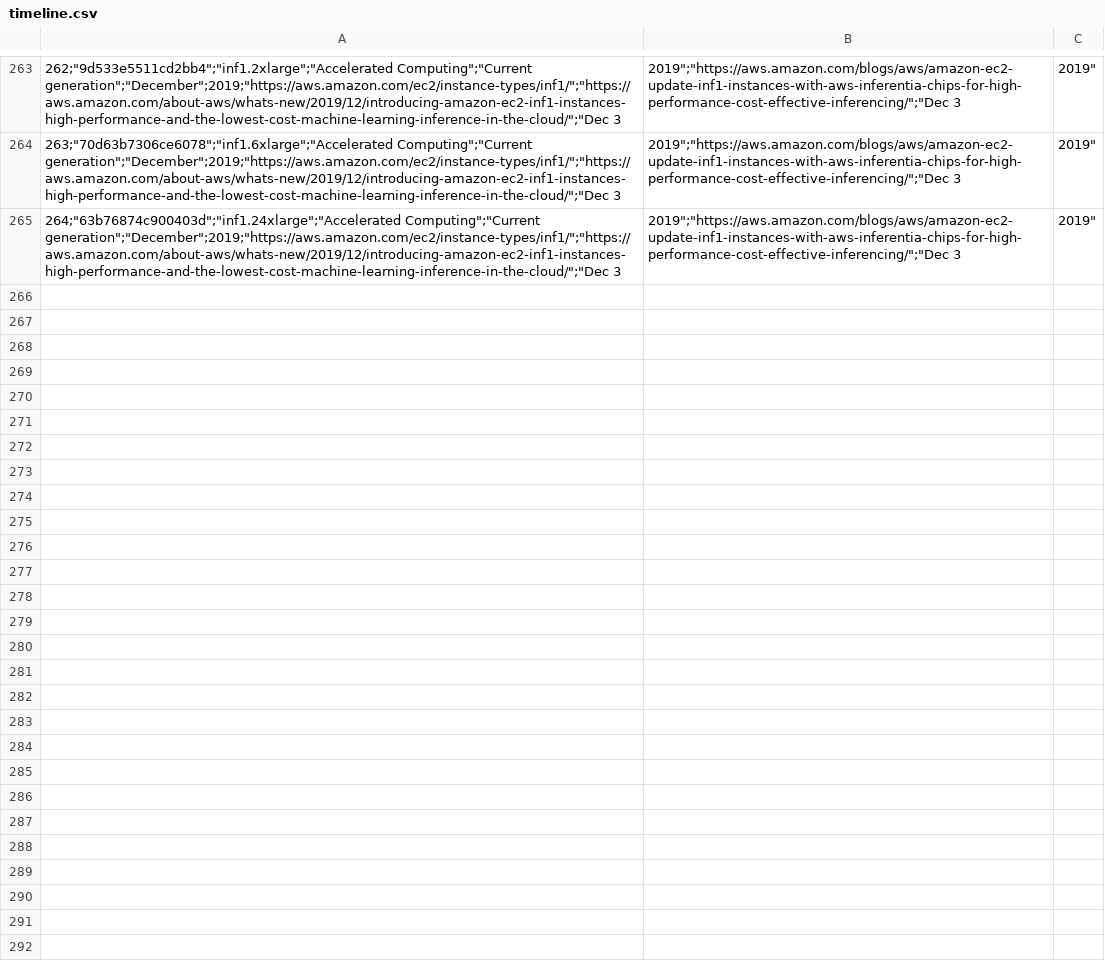
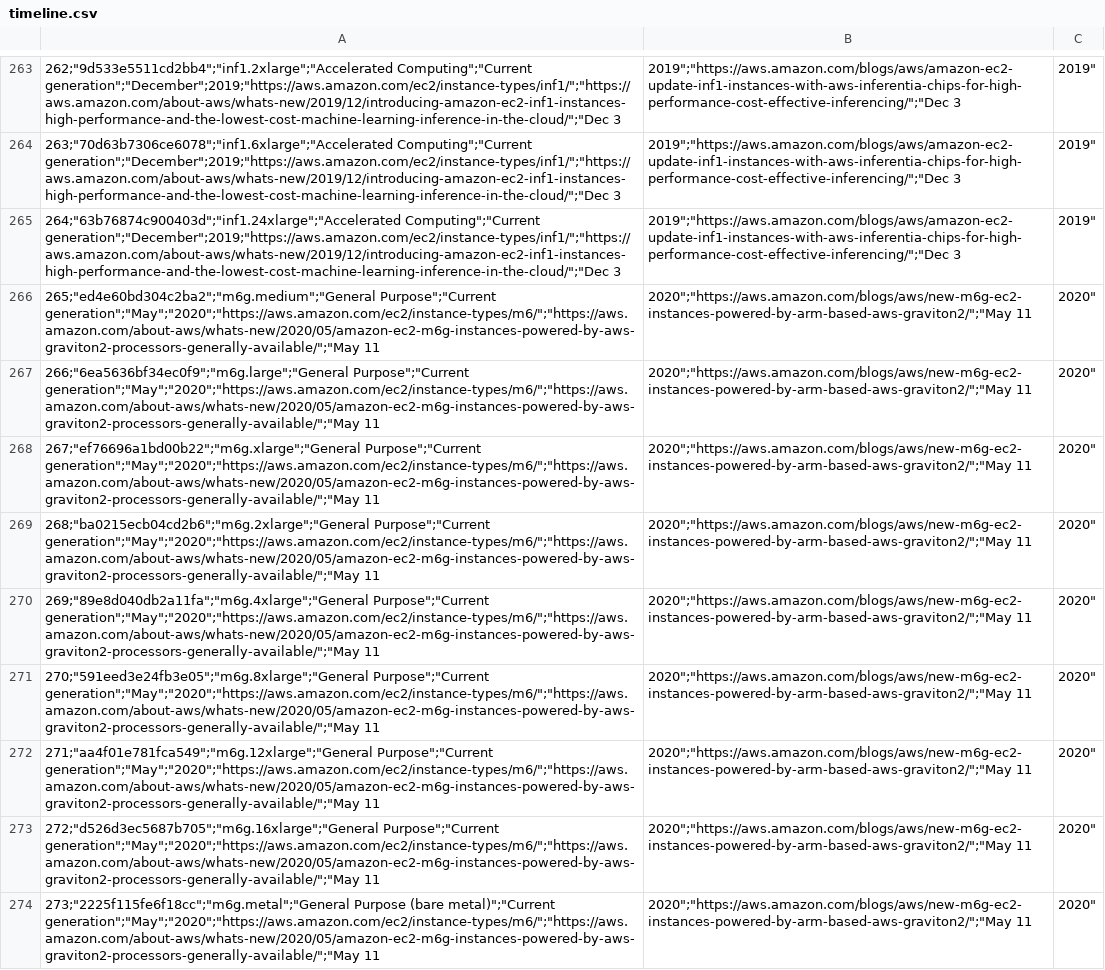
Before and after one commit to nrollr/EC2-timeline, a CSV file: data/timeline.csv, drawn as a sheet; only a part is shown, gaps mark what is left out.

Commit message:
Added new M6g instance types

```diff
--- a/data/timeline.csv
+++ b/data/timeline.csv
@@ -265 +265,10 @@
 264;"63b76874c900403d";"inf1.24xlarge";"Accelerated Computing";"Current generation";"December";2019;"https://aws.amazon.com/ec2/instance-types/inf1/";"https://aws.amazon.com/about-aws/whats-new/2019/12/introducing-amazon-ec2-inf1-instances-high-performance-and-the-lowest-cost-machine-learning-inference-in-the-cloud/";"Dec 3, 2019";"https://aws.amazon.com/blogs/aws/amazon-ec2-update-inf1-instances-with-aws-inferentia-chips-for-high-performance-cost-effective-inferencing/";"Dec 3, 2019"
+265;"ed4e60bd304c2ba2";"m6g.medium";"General Purpose";"Current generation";"May";"2020";"https://aws.amazon.com/ec2/instance-types/m6/";"https://aws.amazon.com/about-aws/whats-new/2020/05/amazon-ec2-m6g-instances-powered-by-aws-graviton2-processors-generally-available/";"May 11, 2020";"https://aws.amazon.com/blogs/aws/new-m6g-ec2-instances-powered-by-arm-based-aws-graviton2/";"May 11, 2020"
+266;"6ea5636bf34ec0f9";"m6g.large";"General Purpose";"Current generation";"May";"2020";"https://aws.amazon.com/ec2/instance-types/m6/";"https://aws.amazon.com/about-aws/whats-new/2020/05/amazon-ec2-m6g-instances-powered-by-aws-graviton2-processors-generally-available/";"May 11, 2020";"https://aws.amazon.com/blogs/aws/new-m6g-ec2-instances-powered-by-arm-based-aws-graviton2/";"May 11, 2020"
+267;"ef76696a1bd00b22";"m6g.xlarge";"General Purpose";"Current generation";"May";"2020";"https://aws.amazon.com/ec2/instance-types/m6/";"https://aws.amazon.com/about-aws/whats-new/2020/05/amazon-ec2-m6g-instances-powered-by-aws-graviton2-processors-generally-available/";"May 11, 2020";"https://aws.amazon.com/blogs/aws/new-m6g-ec2-instances-powered-by-arm-based-aws-graviton2/";"May 11, 2020"
+268;"ba0215ecb04cd2b6";"m6g.2xlarge";"General Purpose";"Current generation";"May";"2020";"https://aws.amazon.com/ec2/instance-types/m6/";"https://aws.amazon.com/about-aws/whats-new/2020/05/amazon-ec2-m6g-instances-powered-by-aws-graviton2-processors-generally-available/";"May 11, 2020";"https://aws.amazon.com/blogs/aws/new-m6g-ec2-instances-powered-by-arm-based-aws-graviton2/";"May 11, 2020"
+269;"89e8d040db2a11fa";"m6g.4xlarge";"General Purpose";"Current generation";"May";"2020";"https://aws.amazon.com/ec2/instance-types/m6/";"https://aws.amazon.com/about-aws/whats-new/2020/05/amazon-ec2-m6g-instances-powered-by-aws-graviton2-processors-generally-available/";"May 11, 2020";"https://aws.amazon.com/blogs/aws/new-m6g-ec2-instances-powered-by-arm-based-aws-graviton2/";"May 11, 2020"
+270;"591eed3e24fb3e05";"m6g.8xlarge";"General Purpose";"Current generation";"May";"2020";"https://aws.amazon.com/ec2/instance-types/m6/";"https://aws.amazon.com/about-aws/whats-new/2020/05/amazon-ec2-m6g-instances-powered-by-aws-graviton2-processors-generally-available/";"May 11, 2020";"https://aws.amazon.com/blogs/aws/new-m6g-ec2-instances-powered-by-arm-based-aws-graviton2/";"May 11, 2020"
+271;"aa4f01e781fca549";"m6g.12xlarge";"General Purpose";"Current generation";"May";"2020";"https://aws.amazon.com/ec2/instance-types/m6/";"https://aws.amazon.com/about-aws/whats-new/2020/05/amazon-ec2-m6g-instances-powered-by-aws-graviton2-processors-generally-available/";"May 11, 2020";"https://aws.amazon.com/blogs/aws/new-m6g-ec2-instances-powered-by-arm-based-aws-graviton2/";"May 11, 2020"
+272;"d526d3ec5687b705";"m6g.16xlarge";"General Purpose";"Current generation";"May";"2020";"https://aws.amazon.com/ec2/instance-types/m6/";"https://aws.amazon.com/about-aws/whats-new/2020/05/amazon-ec2-m6g-instances-powered-by-aws-graviton2-processors-generally-available/";"May 11, 2020";"https://aws.amazon.com/blogs/aws/new-m6g-ec2-instances-powered-by-arm-based-aws-graviton2/";"May 11, 2020"
+273;"2225f115fe6f18cc";"m6g.metal";"General Purpose (bare metal)";"Current generation";"May";"2020";"https://aws.amazon.com/ec2/instance-types/m6/";"https://aws.amazon.com/about-aws/whats-new/2020/05/amazon-ec2-m6g-instances-powered-by-aws-graviton2-processors-generally-available/";"May 11, 2020";"https://aws.amazon.com/blogs/aws/new-m6g-ec2-instances-powered-by-arm-based-aws-graviton2/";"May 11, 2020"
```
Also changed, not shown: 3 other files.
